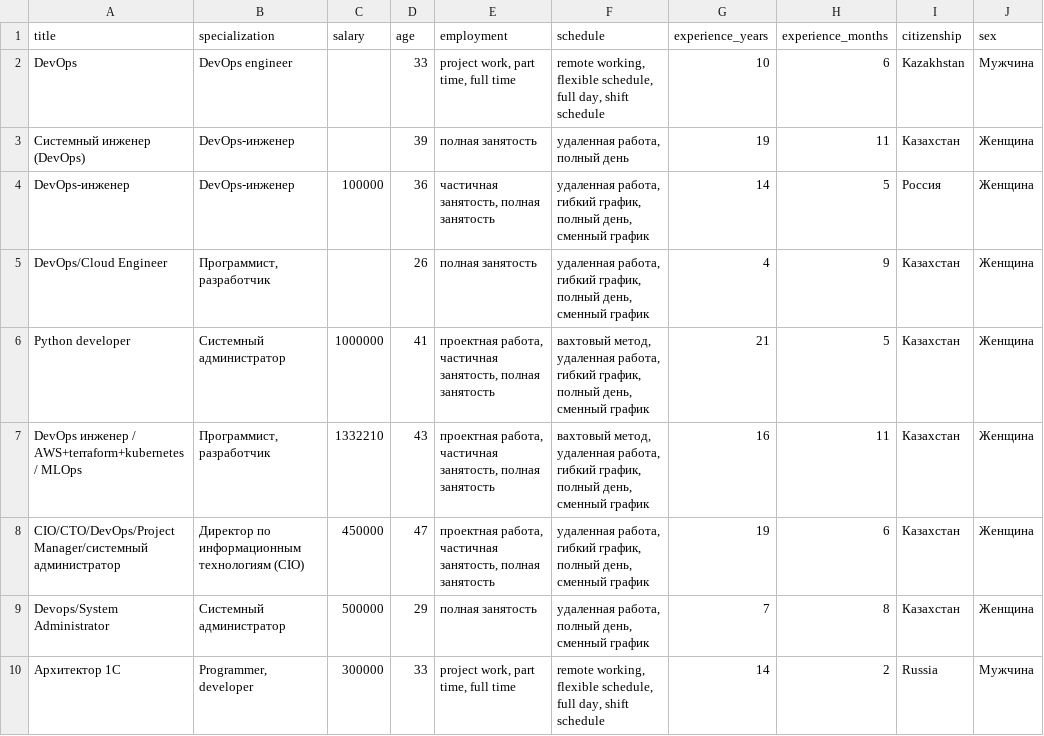
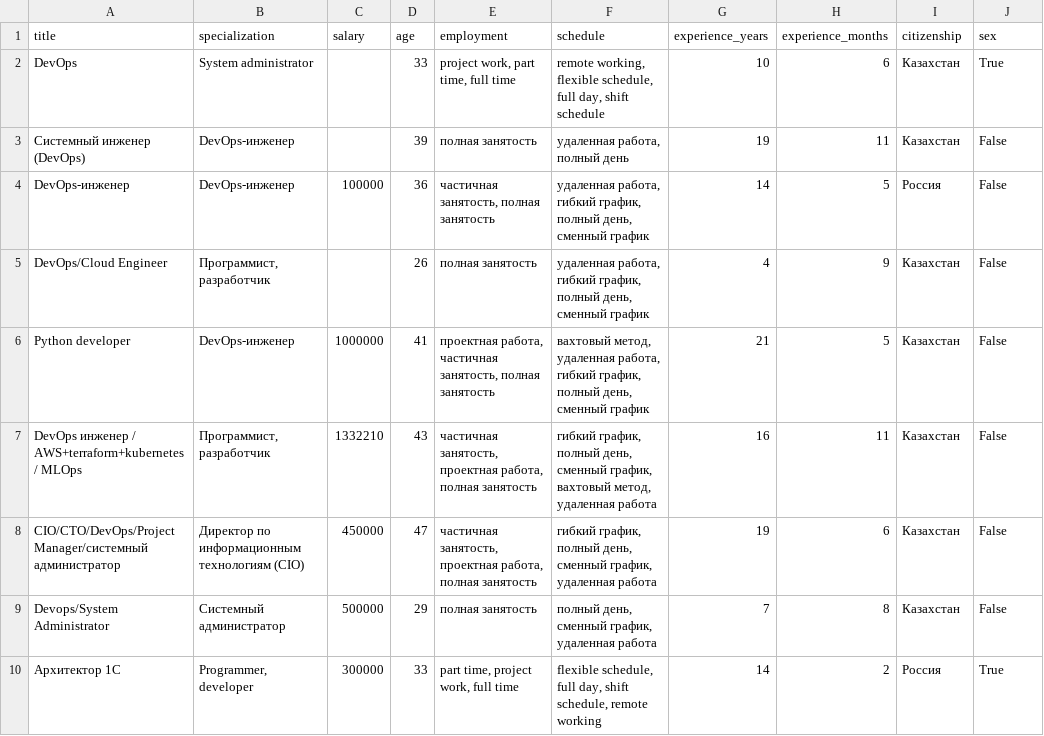
Before and after one commit to prenl/headhunter_parser, a CSV file: DevOps C.csv, drawn as a sheet; only a part is shown; the diff covers the shown part only; the diff names each change by its address in the sheet, - before the commit and + after, or states it on an @@ line.

```diff
--- a/DevOps C.csv
+++ b/DevOps C.csv
-B2 (specialization): DevOps engineer
+B2 (specialization): System administrator
-I2 (citizenship): Kazakhstan
+I2 (citizenship): Казахстан
-J2 (sex): Мужчина
+J2 (sex): True
-J3:J9 (sex): Женщина
+J3:J9 (sex): False
-B6 (specialization): Системный администратор
+B6 (specialization): DevOps-инженер
-E7:E8 (employment): проектная работа, частичная занятость, полная занятость
+E7:E8 (employment): частичная занятость, проектная работа, полная занятость
-F7 (schedule): вахтовый метод, удаленная работа, гибкий график, полный день, сменный график
+F7 (schedule): гибкий график, полный день, сменный график, вахтовый метод, удаленная работа
-F8 (schedule): удаленная работа, гибкий график, полный день, сменный график
+F8 (schedule): гибкий график, полный день, сменный график, удаленная работа
-F9 (schedule): удаленная работа, полный день, сменный график
+F9 (schedule): полный день, сменный график, удаленная работа
-E10 (employment): project work, part time, full time
+E10 (employment): part time, project work, full time
-F10 (schedule): remote working, flexible schedule, full day, shift schedule
+F10 (schedule): flexible schedule, full day, shift schedule, remote working
-I10 (citizenship): Russia
+I10 (citizenship): Россия
-J10 (sex): Мужчина
+J10 (sex): True
```
Also changed, not shown: 1 added row, 1 removed row and 29 edited cells elsewhere in this file.
